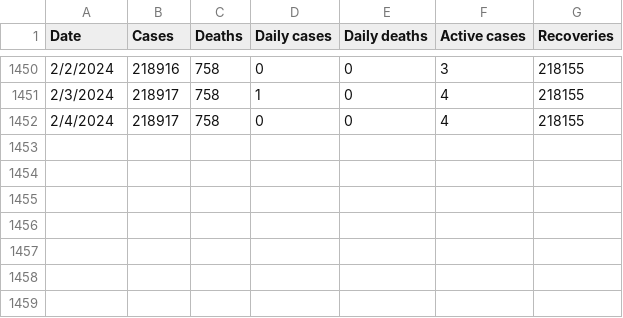
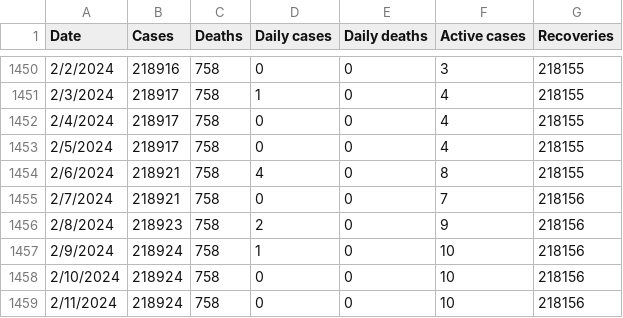
Before and after one commit to DailyCovidCases/covid19-active-cases, a CSV file: covid_19_data/Laos.csv, drawn as a sheet; only a part is shown, gaps mark what is left out.

Commit message:
Add files via upload

```diff
--- a/covid_19_data/Laos.csv
+++ b/covid_19_data/Laos.csv
@@ -1452 +1452,8 @@ Date,Cases,Deaths,Daily cases,Daily deaths,Active cases,Recoveries
 2/4/2024,218917,758,0,0,4,218155
+2/5/2024,218917,758,0,0,4,218155
+2/6/2024,218921,758,4,0,8,218155
+2/7/2024,218921,758,0,0,7,218156
+2/8/2024,218923,758,2,0,9,218156
+2/9/2024,218924,758,1,0,10,218156
+2/10/2024,218924,758,0,0,10,218156
+2/11/2024,218924,758,0,0,10,218156
```
